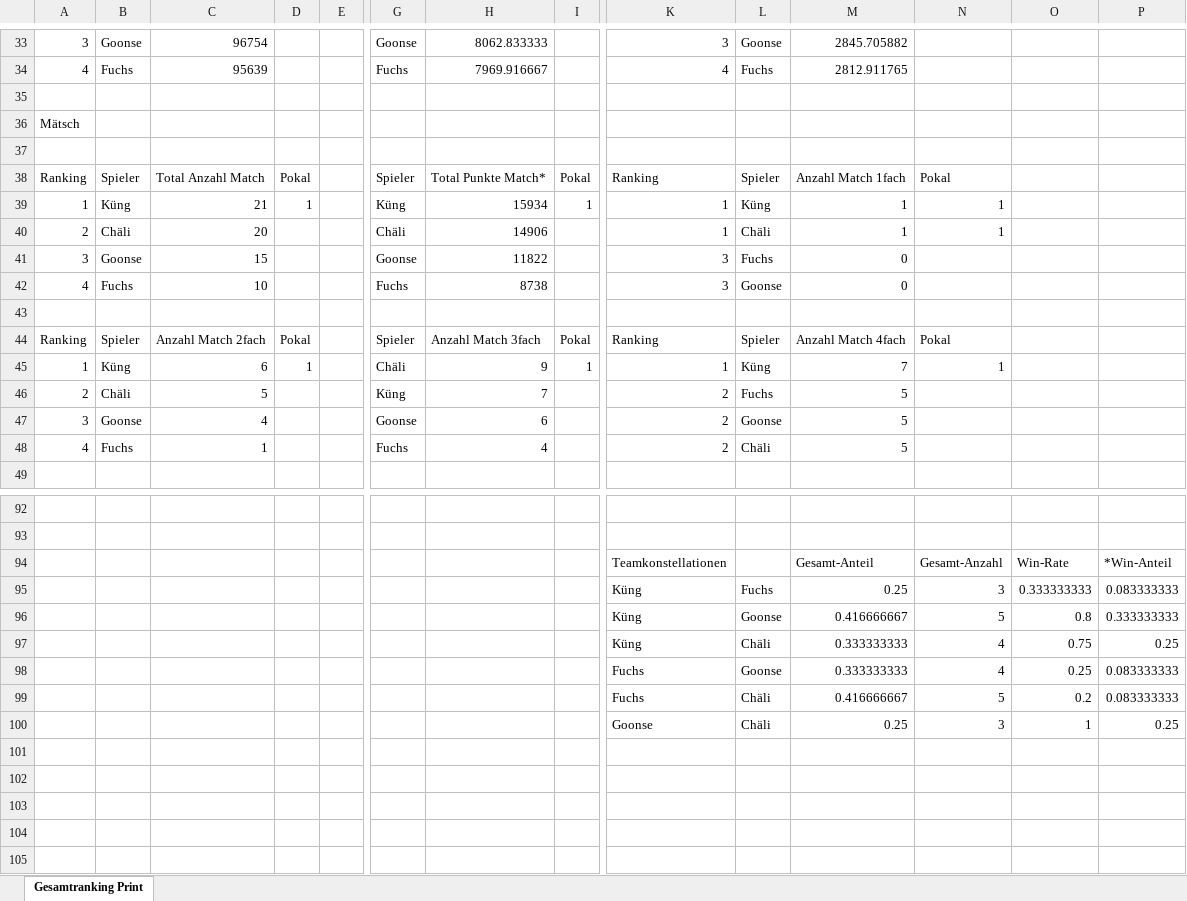
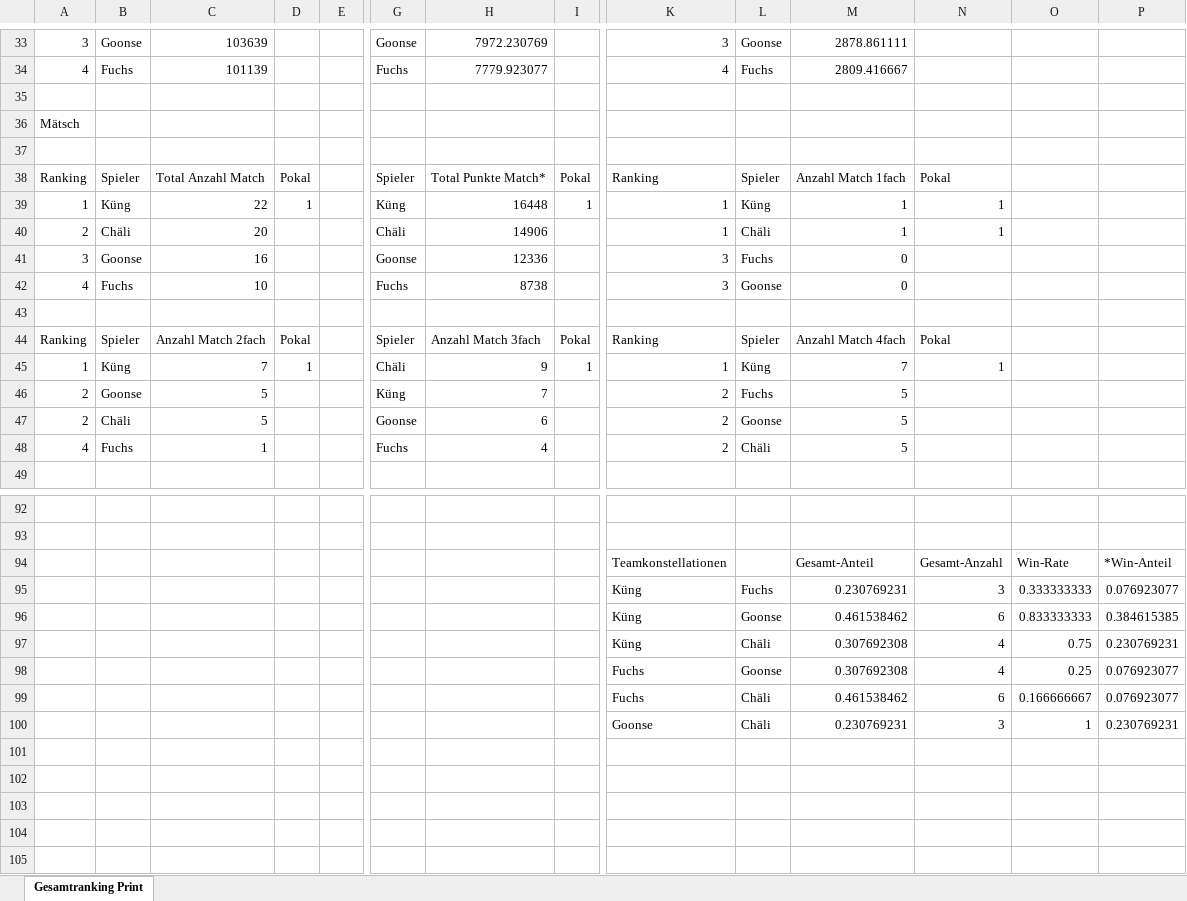
Before and after one commit to yveskeller79-debug/Gesamtranking, an Excel workbook: Statistik_Jassen.xlsx, sheet Gesamtranking Print, drawn as a sheet; only a part is shown, gaps mark what is left out; values as stored, in another font and other column widths than the file's, no borders; removed rows and columns are numbered as before the commit, all else as after; rows hold the shown columns only; the diff covers the shown part only; the diff names each change by its address in the sheet, - before the commit and + after, or states it on an @@ line.

```diff
--- a/Statistik_Jassen.xlsx (sheet Gesamtranking Print)
+++ b/Statistik_Jassen.xlsx (sheet Gesamtranking Print)
-C33: 96754
+C33: 103639
-H33: 8062.833333
+H33: 7972.230769
-M33: 2845.705882
+M33: 2878.861111
-C34: 95639
+C34: 101139
-H34: 7969.916667
+H34: 7779.923077
-M34: 2812.911765
+M34: 2809.416667
-C39: 21
+C39: 22
-H39: 15934
+H39: 16448
-C41: 15
+C41: 16
-H41: 11822
+H41: 12336
-C45: 6
+C45: 7
-B46: Chäli
+B46: Goonse
-A47: 3
+A47: 2
-B47: Goonse
+B47: Chäli
-C47: 4
+C47: 5
-M95: 0.25
+M95: 0.230769231
-P95: 0.083333333
+P95: 0.076923077
-row 96:  |  |  |  |  |  |  |  | Küng | Goonse | 0.416666667 | 5 | 0.8 | 0.333333333
+row 96:  |  |  |  |  |  |  |  | Küng | Goonse | 0.461538462 | 6 | 0.833333333 | 0.384615385
-M97:M98: 0.333333333
+M97:M98: 0.307692308
-P97: 0.25
+P97: 0.230769231
-P98: 0.083333333
+P98: 0.076923077
-row 99:  |  |  |  |  |  |  |  | Fuchs | Chäli | 0.416666667 | 5 | 0.2 | 0.083333333
+row 99:  |  |  |  |  |  |  |  | Fuchs | Chäli | 0.461538462 | 6 | 0.166666667 | 0.076923077
-M100: 0.25
+M100: 0.230769231
-P100: 0.25
+P100: 0.230769231
```
Also changed, not shown: 1 added row, 1 removed row and 95 edited cells elsewhere in this sheet.
